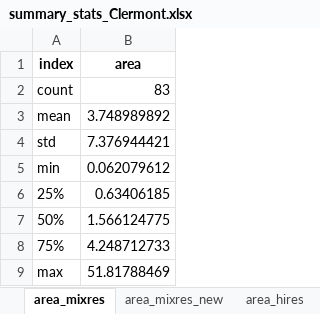
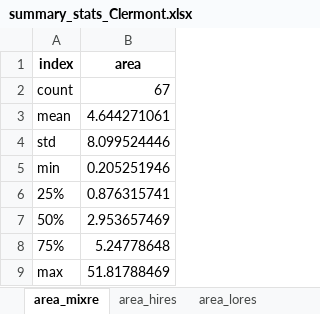
Before and after one commit to peterberr/sufficcs_mobility, an Excel workbook: outputs/density_geounits/summary_stats_Clermont.xlsx, sheet area_mixre, drawn as a sheet; values as stored, in another font and other column widths than the file's, no borders; the diff names each change by its address in the sheet, - before the commit and + after, or states it on an @@ line.

```diff
--- a/outputs/density_geounits/summary_stats_Clermont.xlsx (sheet area_mixre)
+++ b/outputs/density_geounits/summary_stats_Clermont.xlsx (sheet area_mixre)
-sheet tab: area_mixres
+sheet tab: area_mixre
-sheet tab: area_mixres_new
-B2 (area): 83
+B2 (area): 67
-B3 (area): 3.748989892
+B3 (area): 4.644271061
-B4 (area): 7.376944421
+B4 (area): 8.099524446
-B5 (area): 0.062079612
+B5 (area): 0.205251946
-B6 (area): 0.63406185
+B6 (area): 0.876315741
-B7 (area): 1.566124775
+B7 (area): 2.953657469
-B8 (area): 4.248712733
+B8 (area): 5.24778648
```
Also changed, not shown: outputs/density_geounits/summary_stats_Dijon.xlsx, outputs/density_geounits/summary_stats_Lille.xlsx, 22 other files.
